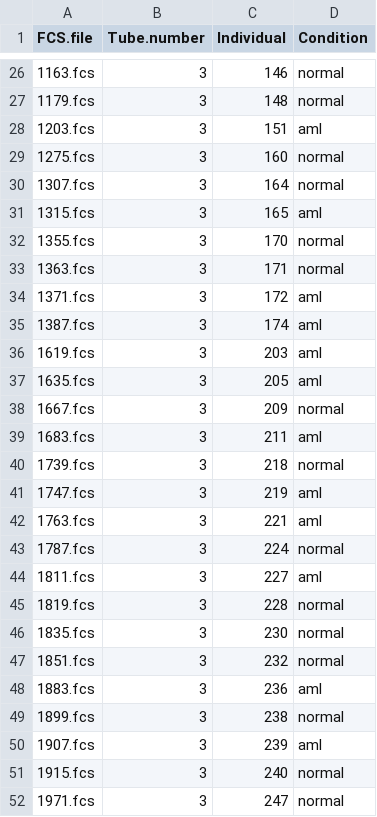
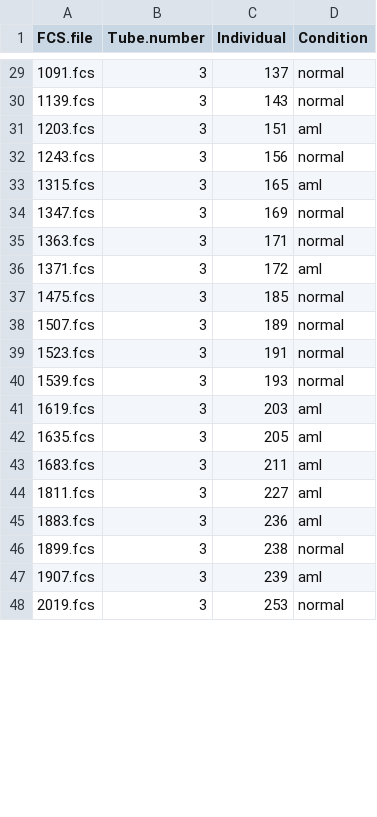
Before and after one commit to lorenzobonaguro/-cyCONDOR_reproducibility, a CSV file: Figure 7 - Clinical Classifier/data_and_envs/FlowCapII/pannel_3_train.csv, drawn as a sheet; only a part is shown, gaps mark what is left out; the diff covers the shown part only.

```diff
--- a/Figure 7 - Clinical Classifier/data_and_envs/FlowCapII/pannel_3_train.csv
+++ b/Figure 7 - Clinical Classifier/data_and_envs/FlowCapII/pannel_3_train.csv
@@ -26,23 +29,17 @@
-"1163.fcs",3,146,"normal"
-"1179.fcs",3,148,"normal"
+"1091.fcs",3,137,"normal"
+"1139.fcs",3,143,"normal"
 "1203.fcs",3,151,"aml"
-"1275.fcs",3,160,"normal"
-"1307.fcs",3,164,"normal"
+"1243.fcs",3,156,"normal"
 "1315.fcs",3,165,"aml"
-"1355.fcs",3,170,"normal"
+"1347.fcs",3,169,"normal"
 "1363.fcs",3,171,"normal"
 "1371.fcs",3,172,"aml"
-"1387.fcs",3,174,"aml"
+"1475.fcs",3,185,"normal"
+"1507.fcs",3,189,"normal"
+"1523.fcs",3,191,"normal"
+"1539.fcs",3,193,"normal"
 "1619.fcs",3,203,"aml"
 "1635.fcs",3,205,"aml"
-"1667.fcs",3,209,"normal"
 "1683.fcs",3,211,"aml"
-"1739.fcs",3,218,"normal"
-"1747.fcs",3,219,"aml"
-"1763.fcs",3,221,"aml"
-"1787.fcs",3,224,"normal"
 "1811.fcs",3,227,"aml"
-"1819.fcs",3,228,"normal"
-"1835.fcs",3,230,"normal"
-"1851.fcs",3,232,"normal"
 "1883.fcs",3,236,"aml"
@@ -50,3 +47,2 @@
 "1907.fcs",3,239,"aml"
-"1915.fcs",3,240,"normal"
-"1971.fcs",3,247,"normal"
+"2019.fcs",3,253,"normal"
```
Also changed, not shown: 12 added rows, 11 removed rows and 26 edited cells elsewhere in this file, Figure 7 - Clinical Classifier/data_and_envs/FlowCapII/pannel_1_train.csv, Figure 7 - Clinical Classifier/data_and_envs/FlowCapII/pannel_2_train.csv, 25 other files.
